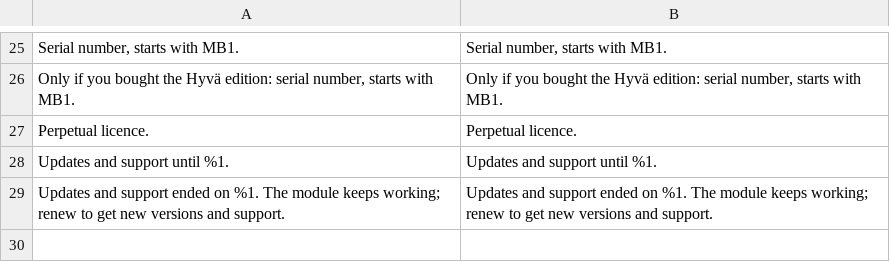
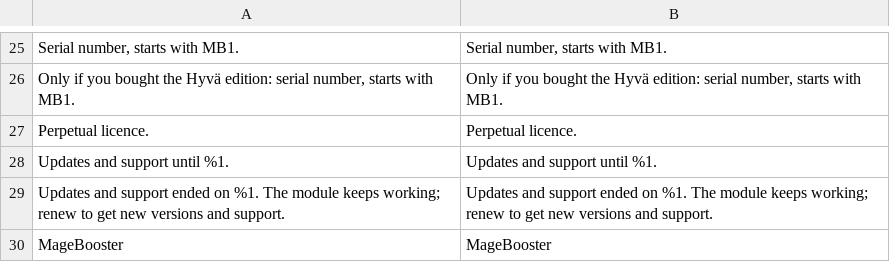
Before and after one commit to MageBooster/module-license, a CSV file: i18n/en_US.csv, drawn as a sheet; only a part is shown, gaps mark what is left out; the diff names each change by its address in the sheet, - before the commit and + after, or states it on an @@ line.

```diff
--- a/i18n/en_US.csv
+++ b/i18n/en_US.csv
+row 30: MageBooster | MageBooster
```
Also changed, not shown: i18n/tr_TR.csv, 4 other files.
